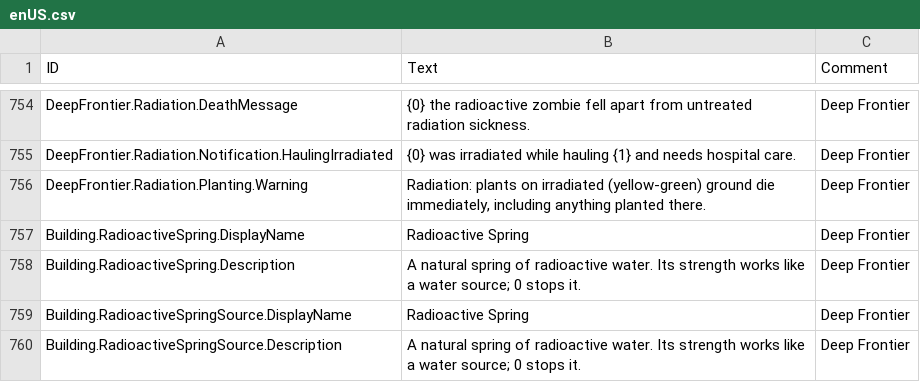
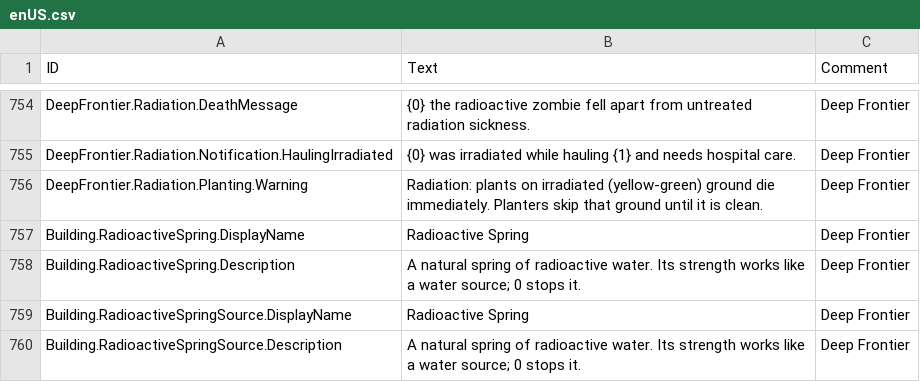
Before and after one commit to Jordan-Jarvis/timberborn-deep-frontier, a CSV file: src/DeepFrontier/Data/Localizations/enUS.csv, drawn as a sheet; only a part is shown, gaps mark what is left out.

```diff
--- a/src/DeepFrontier/Data/Localizations/enUS.csv
+++ b/src/DeepFrontier/Data/Localizations/enUS.csv
@@ -755,3 +755,3 @@ DeepFrontier.Radiation.DeathMessage,{0} the radioactive zombie fell apart from u
 DeepFrontier.Radiation.Notification.HaulingIrradiated,{0} was irradiated while hauling {1} and needs hospital care.,Deep Frontier
-DeepFrontier.Radiation.Planting.Warning,"Radiation: plants on irradiated (yellow-green) ground die immediately, including anything planted there.",Deep Frontier
+DeepFrontier.Radiation.Planting.Warning,Radiation: plants on irradiated (yellow-green) ground die immediately. Planters skip that ground until it is clean.,Deep Frontier
 Building.RadioactiveSpring.DisplayName,Radioactive Spring,Deep Frontier
```
Also changed, not shown: 8 other files.
